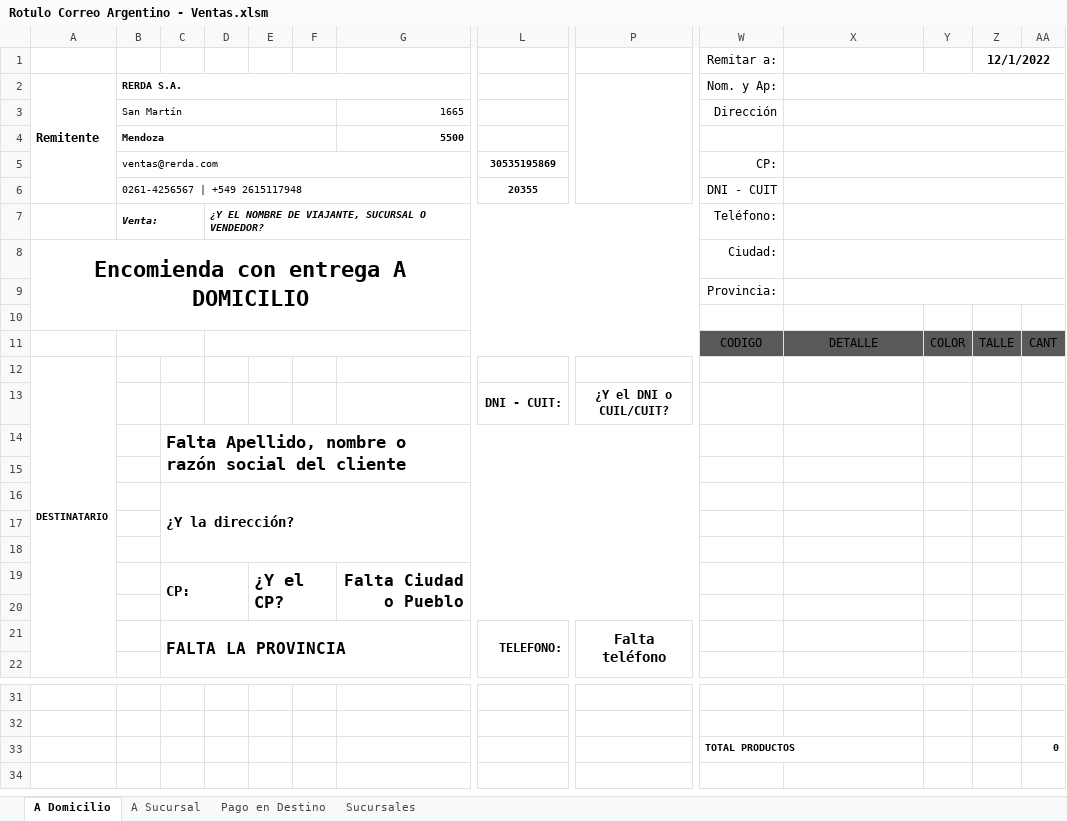
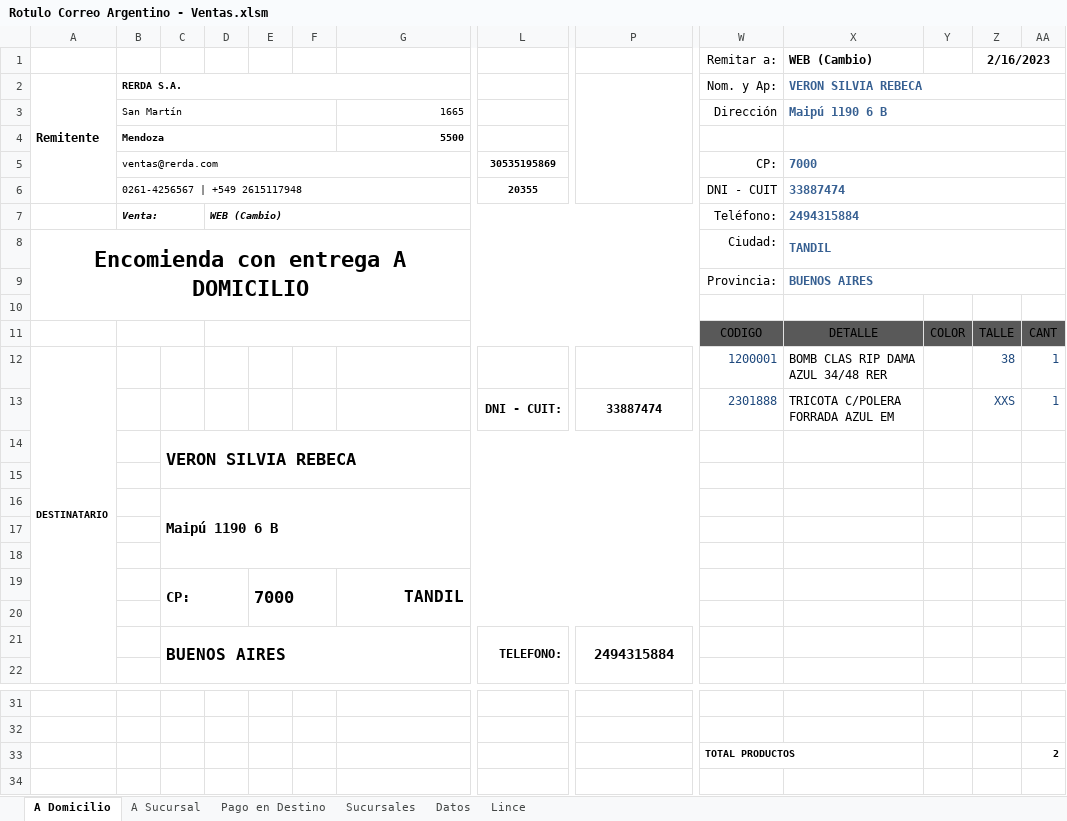
Before and after one commit to edgardoraul/Planilla-Viajantes, an Excel workbook: Rotulo Correo Argentino - Ventas.xlsm, sheet A Domicilio, drawn as a sheet; only a part is shown, gaps mark what is left out; values as stored, in another font and other column widths than the file's, no borders; charts and pictures and table styles not drawn; removed rows and columns are numbered as before the commit, all else as after; rows hold the shown columns only; the diff names each change by its address in the sheet, - before the commit and + after, or states it on an @@ line.

```diff
--- a/Rotulo Correo Argentino - Ventas.xlsm (sheet A Domicilio)
+++ b/Rotulo Correo Argentino - Ventas.xlsm (sheet A Domicilio)
@@ sheet tab unhidden: Datos @@
@@ sheet tab unhidden: Lince @@
-row 1:  |  |  |  |  |  |  |  |  | Remitar a: |  |  | 12/1/2022
+row 1:  |  |  |  |  |  |  |  |  | Remitar a: | WEB (Cambio) |  | 2/16/2023
-X2: (empty)
+X2: VERON SILVIA REBECA
-X3: (empty)
+X3: Maipú 1190 6 B
-X5: (empty)
+X5: 7000
-X6: (empty)
+X6: 33887474
-D7: ¿Y EL NOMBRE DE VIAJANTE, SUCURSAL O VENDEDOR?
+D7: WEB (Cambio)
-X7: (empty)
+X7: 2494315884
-X8: (empty)
+X8: TANDIL
-X9: (empty)
+X9: BUENOS AIRES
-row 12: DESTINATARIO
-row 13:  |  |  |  |  |  |  | DNI - CUIT: | ¿Y el DNI o CUIL/CUIT?
+row 12: DESTINATARIO |  |  |  |  |  |  |  |  | 1200001 | BOMB CLAS RIP DAMA AZUL 34/48 RER |  | 38 | 1
+row 13:  |  |  |  |  |  |  | DNI - CUIT: | 33887474 | 2301888 | TRICOTA C/POLERA FORRADA AZUL EM |  | XXS | 1
-C14: Falta Apellido, nombre o razón social del cliente
+C14: VERON SILVIA REBECA
-C16: ¿Y la dirección?
+C16: Maipú 1190 6 B
-row 19:  |  | CP: |  | ¿Y el CP? |  | Falta Ciudad o Pueblo
+row 19:  |  | CP: |  | 7000 |  | TANDIL
-row 21:  |  | FALTA LA PROVINCIA |  |  |  |  | TELEFONO: | Falta teléfono
+row 21:  |  | BUENOS AIRES |  |  |  |  | TELEFONO: | 2494315884
-AA33: 0
+AA33: 2
```
Also changed, not shown: sheet A Sucursal, sheet Pago en Destino, formulas that keep their value.
